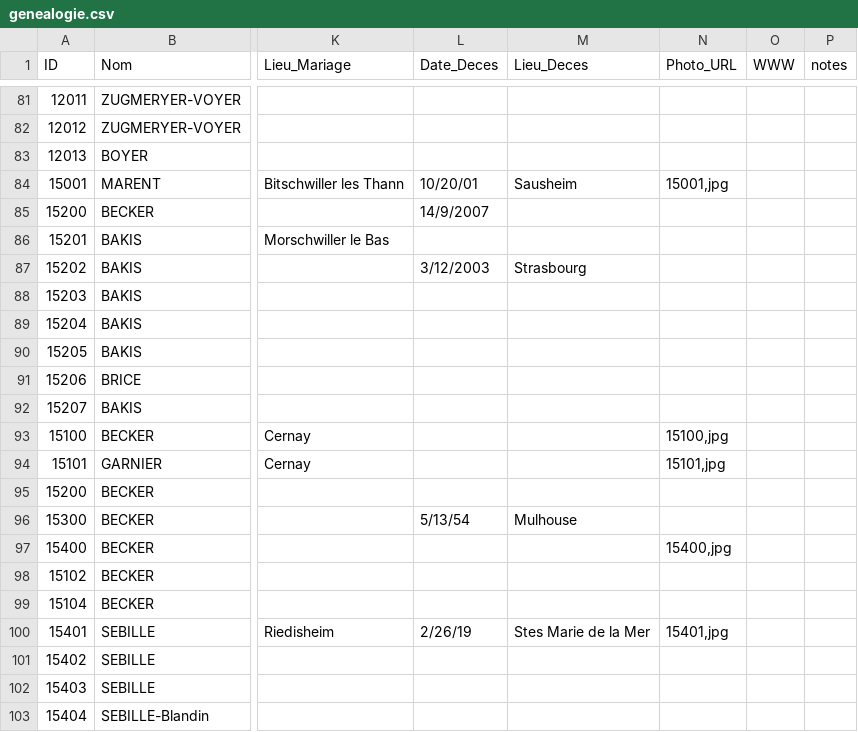
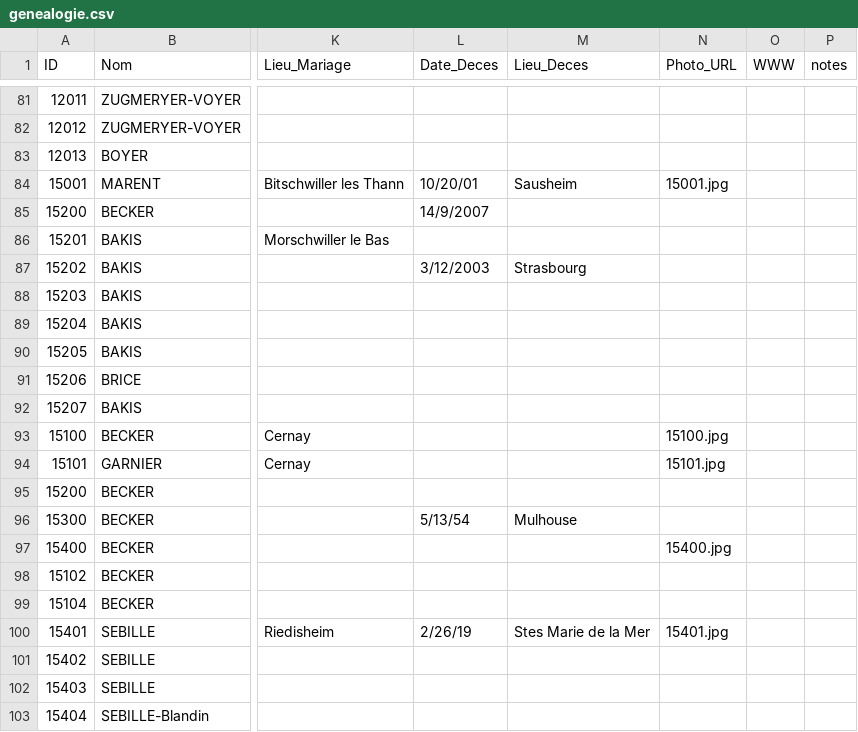
Before and after one commit to AJB1000/gb, a CSV file: genealogie.csv, drawn as a sheet; only a part is shown, gaps mark what is left out; the diff names each change by its address in the sheet, - before the commit and + after, or states it on an @@ line.

```diff
--- a/genealogie.csv
+++ b/genealogie.csv
-N84 (Photo_URL): 15001,jpg
+N84 (Photo_URL): 15001.jpg
-N93 (Photo_URL): 15100,jpg
+N93 (Photo_URL): 15100.jpg
-N94 (Photo_URL): 15101,jpg
+N94 (Photo_URL): 15101.jpg
-N97 (Photo_URL): 15400,jpg
+N97 (Photo_URL): 15400.jpg
-N100 (Photo_URL): 15401,jpg
+N100 (Photo_URL): 15401.jpg
```
Also changed, not shown: 7 other files.
